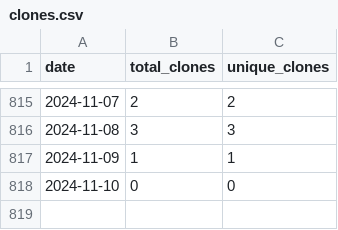
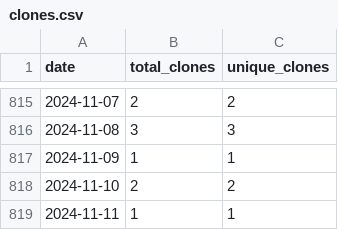
Before and after one commit to wumphlett/COMP-5120, a CSV file: .traffic/clones.csv, drawn as a sheet; only a part is shown, gaps mark what is left out.

Commit message:
Updating repository traffic

```diff
--- a/.traffic/clones.csv
+++ b/.traffic/clones.csv
@@ -817,2 +817,3 @@ date,total_clones,unique_clones
 2024-11-09,1,1
-2024-11-10,0,0
+2024-11-10,2,2
+2024-11-11,1,1
```
Also changed, not shown: .traffic/views.csv, 3 other files.
